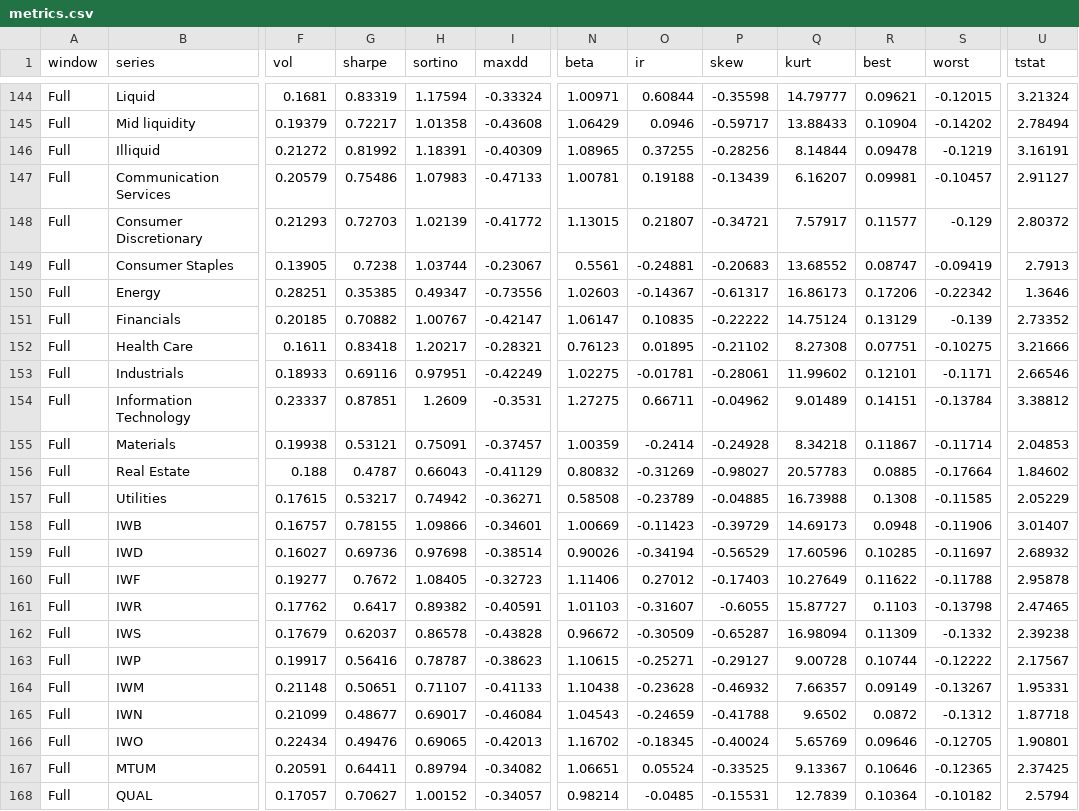
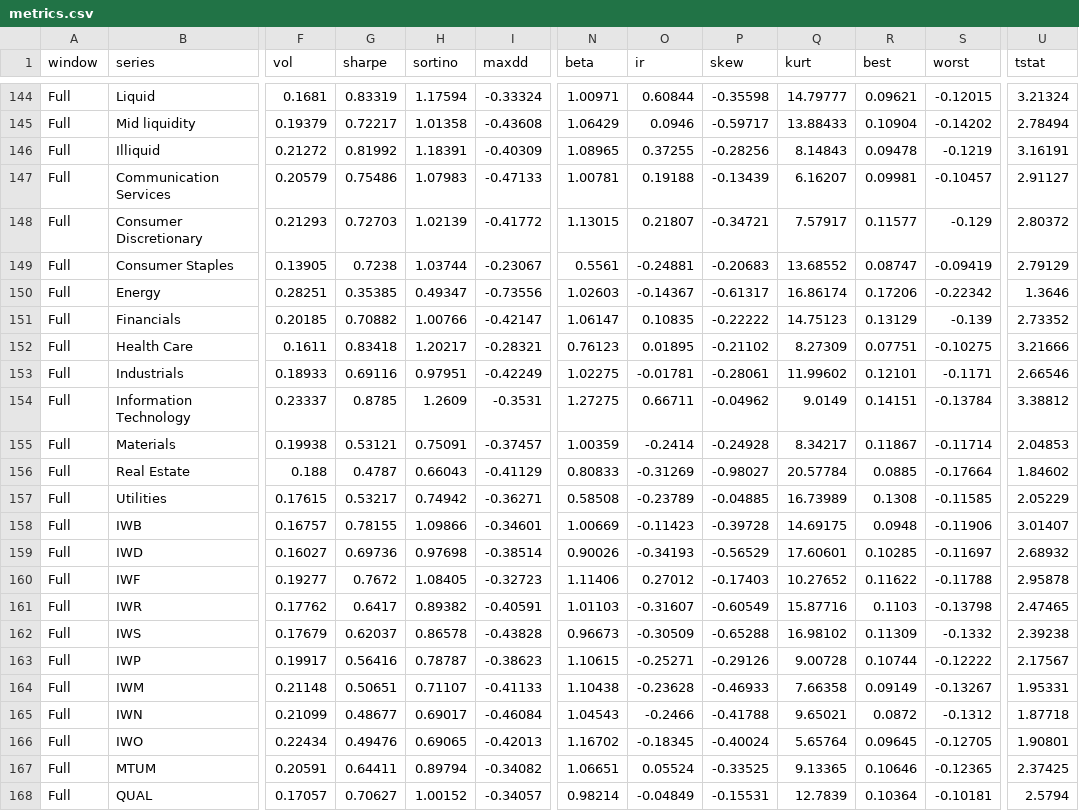
Before and after one commit to macroconvexity/arthurmota, a CSV file: risk/data/metrics.csv, drawn as a sheet; only a part is shown, gaps mark what is left out; the diff covers the shown part only; the diff names each change by its address in the sheet, - before the commit and + after, or states it on an @@ line.

```diff
--- a/risk/data/metrics.csv
+++ b/risk/data/metrics.csv
-Q146 (kurt): 8.14844
+Q146 (kurt): 8.14843
-U149 (tstat): 2.7913
+U149 (tstat): 2.79129
-Q150 (kurt): 16.86173
+Q150 (kurt): 16.86174
-H151 (sortino): 1.00767
+H151 (sortino): 1.00766
-Q151 (kurt): 14.75124
+Q151 (kurt): 14.75123
-Q152 (kurt): 8.27308
+Q152 (kurt): 8.27309
-G154 (sharpe): 0.87851
+G154 (sharpe): 0.8785
-Q154 (kurt): 9.01489
+Q154 (kurt): 9.0149
-Q155 (kurt): 8.34218
+Q155 (kurt): 8.34217
-N156 (beta): 0.80832
+N156 (beta): 0.80833
-Q156 (kurt): 20.57783
+Q156 (kurt): 20.57784
-Q157 (kurt): 16.73988
+Q157 (kurt): 16.73989
-P158 (skew): -0.39729
+P158 (skew): -0.39728
-Q158 (kurt): 14.69173
+Q158 (kurt): 14.69175
-O159 (ir): -0.34194
+O159 (ir): -0.34193
-Q159 (kurt): 17.60596
+Q159 (kurt): 17.60601
-Q160 (kurt): 10.27649
+Q160 (kurt): 10.27652
-P161 (skew): -0.6055
+P161 (skew): -0.60549
-Q161 (kurt): 15.87727
+Q161 (kurt): 15.87716
-N162 (beta): 0.96672
+N162 (beta): 0.96673
-P162 (skew): -0.65287
+P162 (skew): -0.65288
-Q162 (kurt): 16.98094
+Q162 (kurt): 16.98102
-P163 (skew): -0.29127
+P163 (skew): -0.29126
-P164 (skew): -0.46932
+P164 (skew): -0.46933
-Q164 (kurt): 7.66357
+Q164 (kurt): 7.66358
-O165 (ir): -0.24659
+O165 (ir): -0.2466
-Q165 (kurt): 9.6502
+Q165 (kurt): 9.65021
-Q166 (kurt): 5.65769
+Q166 (kurt): 5.65764
-R166 (best): 0.09646
+R166 (best): 0.09645
-Q167 (kurt): 9.13367
+Q167 (kurt): 9.13365
-O168 (ir): -0.0485
+O168 (ir): -0.04849
-S168 (worst): -0.10182
+S168 (worst): -0.10181
```
Also changed, not shown: 100 edited cells elsewhere in this file, fx/data/USDBRL.csv, quant/data/book_daily.csv, 19 other files.
